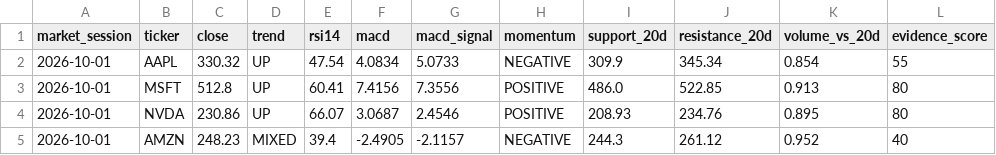
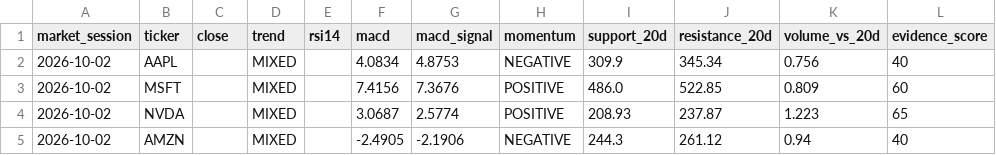
Before and after one commit to iikaitlynii/trading-bot, a CSV file: paper/chart_analysis.csv, drawn as a sheet.

```diff
--- a/paper/chart_analysis.csv
+++ b/paper/chart_analysis.csv
@@ -1,5 +1,5 @@
 market_session,ticker,close,trend,rsi14,macd,macd_signal,momentum,support_20d,resistance_20d,volume_vs_20d,evidence_score
-2026-10-01,AAPL,330.32,UP,47.54,4.0834,5.0733,NEGATIVE,309.9,345.34,0.854,55
-2026-10-01,MSFT,512.8,UP,60.41,7.4156,7.3556,POSITIVE,486.0,522.85,0.913,80
-2026-10-01,NVDA,230.86,UP,66.07,3.0687,2.4546,POSITIVE,208.93,234.76,0.895,80
-2026-10-01,AMZN,248.23,MIXED,39.4,-2.4905,-2.1157,NEGATIVE,244.3,261.12,0.952,40
+2026-10-02,AAPL,,MIXED,,4.0834,4.8753,NEGATIVE,309.9,345.34,0.756,40
+2026-10-02,MSFT,,MIXED,,7.4156,7.3676,POSITIVE,486.0,522.85,0.809,60
+2026-10-02,NVDA,,MIXED,,3.0687,2.5774,POSITIVE,208.93,237.87,1.223,65
+2026-10-02,AMZN,,MIXED,,-2.4905,-2.1906,NEGATIVE,244.3,261.12,0.94,40
```
Also changed, not shown: paper/chart_analysis_history.csv.
